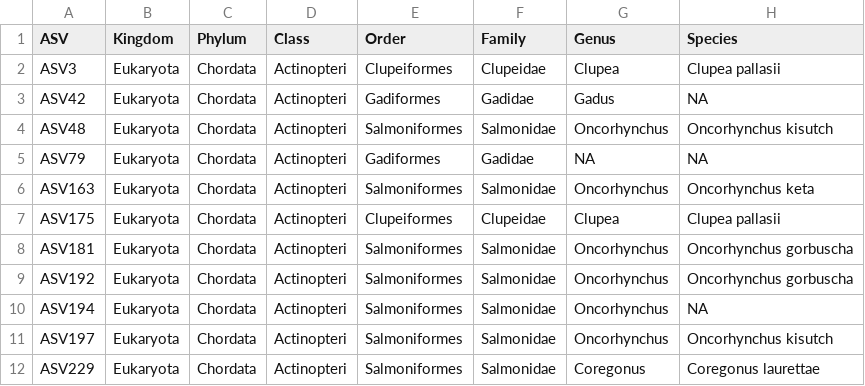
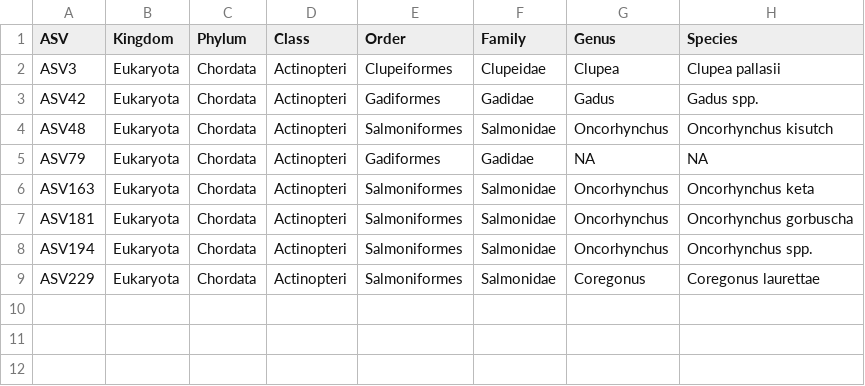
Before and after one commit to m-ball3/Arctic-predator-diet-microbiome, a CSV file: Deliverables/12S/regions/cook/ADFG_12s_cook_tax_table.csv, drawn as a sheet; removed rows and columns are numbered as before the commit, all else as after; the diff names each change by its address in the sheet, - before the commit and + after, or states it on an @@ line.

Commit message:
Updates code to fix tax table NA in genus but not in species issue. Updates to include comparison between 104 and 122.

```diff
--- a/Deliverables/12S/regions/cook/ADFG_12s_cook_tax_table.csv
+++ b/Deliverables/12S/regions/cook/ADFG_12s_cook_tax_table.csv
-H3 (Species): NA
+H3 (Species): Gadus spp.
-row 7: ASV175 | Eukaryota | Chordata | Actinopteri | Clupeiformes | Clupeidae | Clupea | Clupea pallasii
-row 9: ASV192 | Eukaryota | Chordata | Actinopteri | Salmoniformes | Salmonidae | Oncorhynchus | Oncorhynchus gorbuscha
-H8 (Species): NA
+H8 (Species): Oncorhynchus spp.
-row 11: ASV197 | Eukaryota | Chordata | Actinopteri | Salmoniformes | Salmonidae | Oncorhynchus | Oncorhynchus kisutch
```
Also changed, not shown: Deliverables/12S/regions/arctic/ADFG_12s_arctic_absolute_speciesxsamples.csv, Deliverables/12S/regions/arctic/ADFG_12s_arctic_relative_speciesxsamples.csv, 50 other files.
